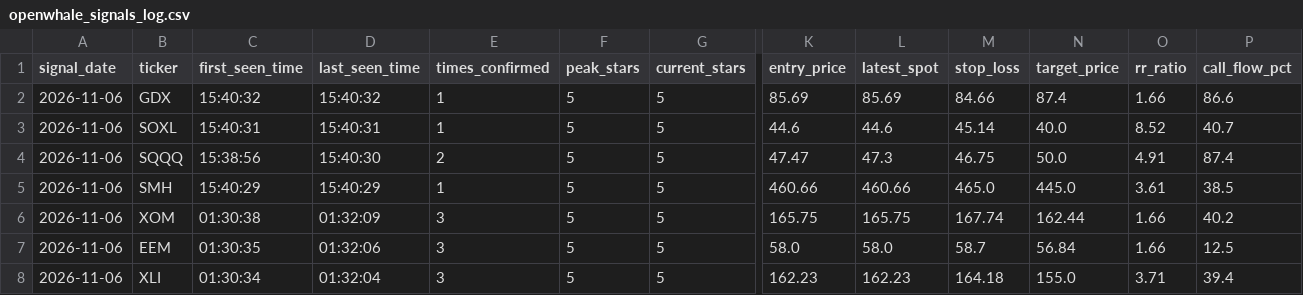
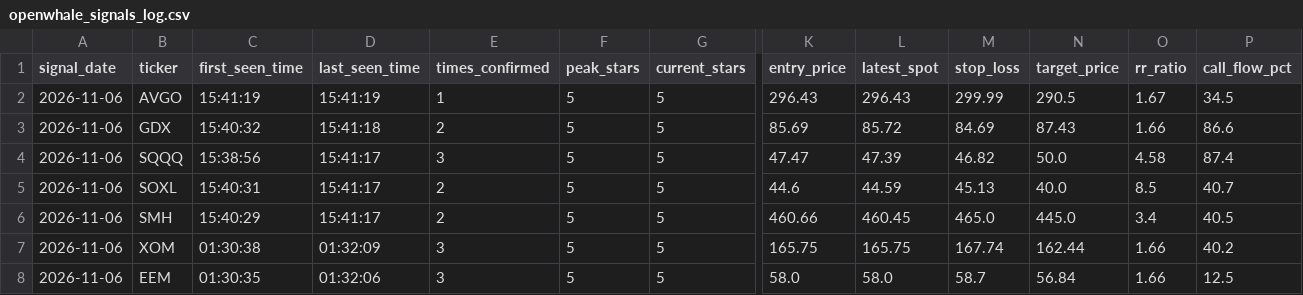
Before and after one commit to Shankar-Lakshminarayanan/OpenWhale, a CSV file: openwhale_signals_log.csv, drawn as a sheet; only a part is shown, gaps mark what is left out; the shorter side is filled out with more unchanged rows; removed rows and columns are numbered as before the commit, all else as after; rows hold the shown columns only; the diff names each change by its address in the sheet, - before the commit and + after, or states it on an @@ line.

Commit message:
Auto-log 5-Star setup (openwhale_signals_log.csv) [2026-11-06 15:41:21]

```diff
--- a/openwhale_signals_log.csv
+++ b/openwhale_signals_log.csv
+row 2: 2026-11-06 | AVGO | 15:41:19 | 15:41:19 | 1 | 5 | 5 | 296.43 | 296.43 | 299.99 | 290.5 | 1.67 | 34.5
-D3 (last_seen_time): 15:40:32
+D3 (last_seen_time): 15:41:18
-E3 (times_confirmed): 1
+E3 (times_confirmed): 2
-L3 (latest_spot): 85.69
+L3 (latest_spot): 85.72
-M3 (stop_loss): 84.66
+M3 (stop_loss): 84.69
-N3 (target_price): 87.4
+N3 (target_price): 87.43
+row 4: 2026-11-06 | SQQQ | 15:38:56 | 15:41:17 | 3 | 5 | 5 | 47.47 | 47.39 | 46.82 | 50.0 | 4.58 | 87.4
-D5 (last_seen_time): 15:40:31
+D5 (last_seen_time): 15:41:17
-E5 (times_confirmed): 1
+E5 (times_confirmed): 2
-L5 (latest_spot): 44.6
+L5 (latest_spot): 44.59
-M5 (stop_loss): 45.14
+M5 (stop_loss): 45.13
-O5 (rr_ratio): 8.52
+O5 (rr_ratio): 8.5
-row 4: 2026-11-06 | SQQQ | 15:38:56 | 15:40:30 | 2 | 5 | 5 | 47.47 | 47.3 | 46.75 | 50.0 | 4.91 | 87.4
-D6 (last_seen_time): 15:40:29
+D6 (last_seen_time): 15:41:17
-E6 (times_confirmed): 1
+E6 (times_confirmed): 2
-L6 (latest_spot): 460.66
+L6 (latest_spot): 460.45
-O6 (rr_ratio): 3.61
+O6 (rr_ratio): 3.4
-P6 (call_flow_pct): 38.5
+P6 (call_flow_pct): 40.5
```
